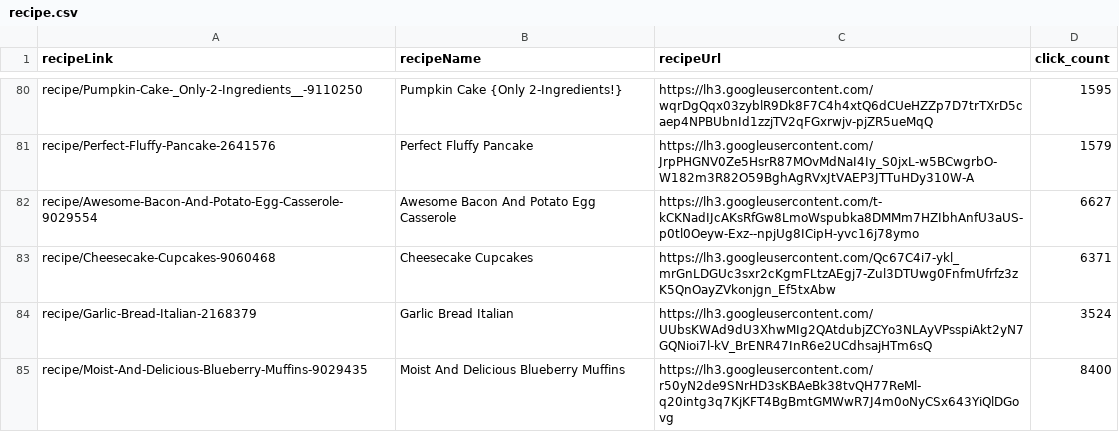
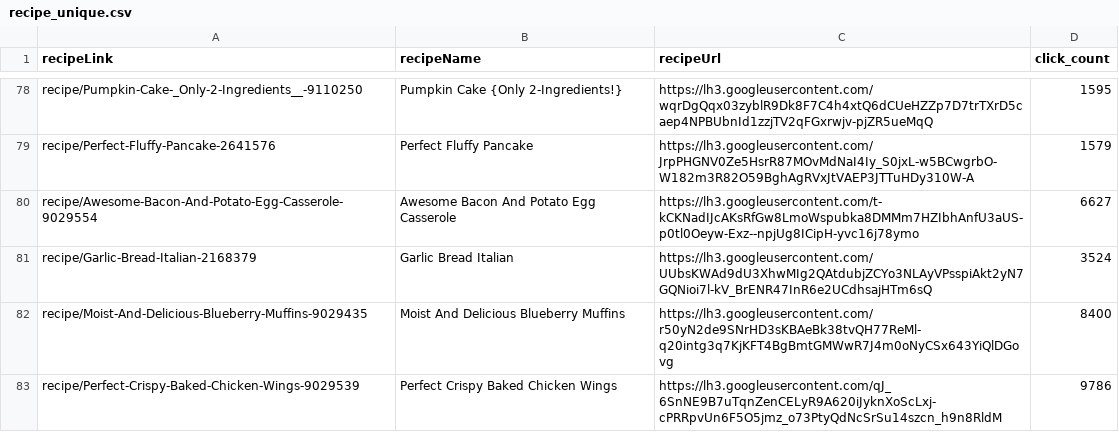
Before and after one commit to sheepilike22/YUMMLY-recipe-scray, a CSV file: recipe_crawl/recipe_unique.csv (was recipe_crawl/recipe.csv), drawn as a sheet; only a part is shown, gaps mark what is left out; the shorter side is filled out with more unchanged rows; the diff covers the shown part only.

```diff
--- a/recipe_crawl/recipe.csv
+++ b/recipe_crawl/recipe_unique.csv
@@ -82,3 +80,2 @@ recipe/Perfect-Fluffy-Pancake-2641576,Perfect Fluffy Pancake,https://lh3.googleu
 recipe/Awesome-Bacon-And-Potato-Egg-Casserole-9029554,Awesome Bacon And Potato Egg Casserole,https://lh3.googleusercontent.com/t-kCKNadIJcAKsRfGw8LmoWspubka8DMMm7HZIbhAnfU3aUS-p0tl0Oeyw-Exz--npjUg8ICipH-yvc16j78ymo,6627
-recipe/Cheesecake-Cupcakes-9060468,Cheesecake Cupcakes,https://lh3.googleusercontent.com/Qc67C4i7-ykl_mrGnLDGUc3sxr2cKgmFLtzAEgj7-Zul3DTUwg0FnfmUfrfz3zK5QnOayZVkonjgn_Ef5txAbw,6371
 recipe/Garlic-Bread-Italian-2168379,Garlic Bread Italian,https://lh3.googleusercontent.com/UUbsKWAd9dU3XhwMIg2QAtdubjZCYo3NLAyVPsspiAkt2yN7GQNioi7l-kV_BrENR47InR6e2UCdhsajHTm6sQ,3524
```
Also changed, not shown: 25 removed rows elsewhere in this file, recipe_crawl/recipe_list.csv, 6 other files.
